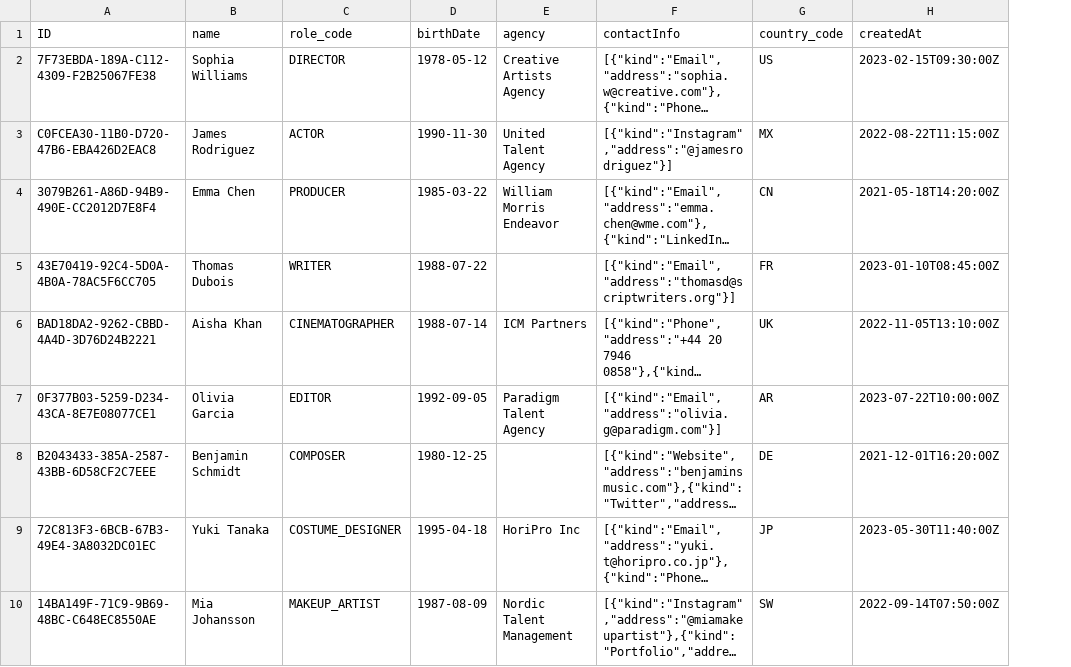
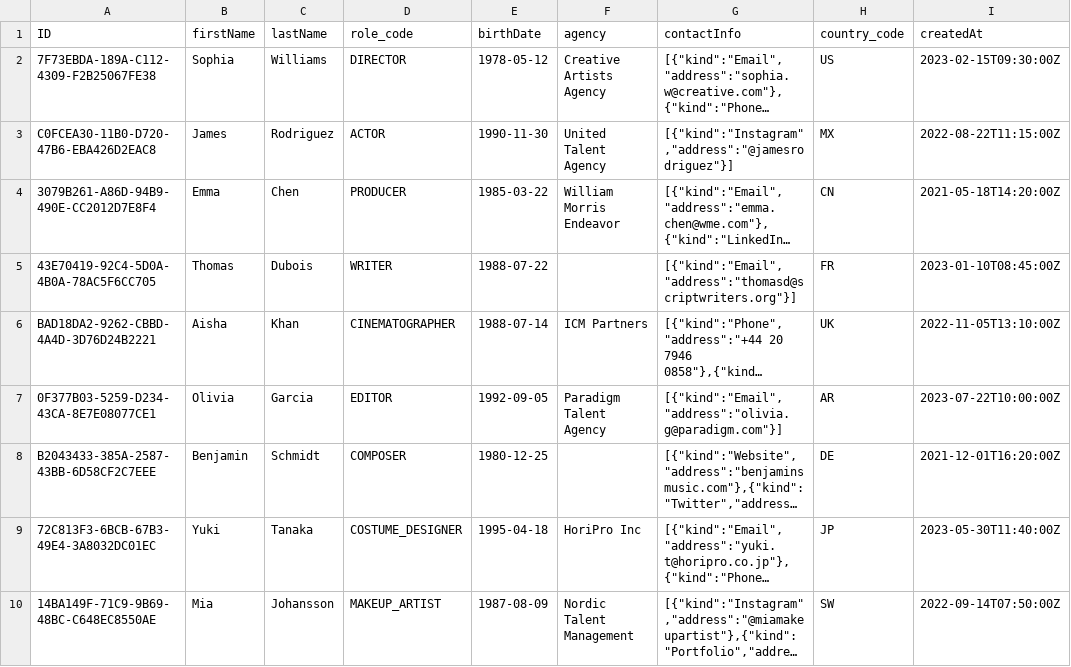
Before and after one commit to kartun83/movie_studio, a CSV file: db/data/com.kartun.movie_studio-Person.csv, drawn as a sheet; only a part is shown; long unchanged cells end in …; removed rows and columns are numbered as before the commit, all else as after; the diff names each change by its address in the sheet, - before the commit and + after, or states it on an @@ line.

```diff
--- a/db/data/com.kartun.movie_studio-Person.csv
+++ b/db/data/com.kartun.movie_studio-Person.csv
-column B (name), rows 2-10: Sophia Williams | James Rodriguez | Emma Chen | Thomas Dubois | Aisha Khan | Olivia Garcia | Benjamin Schmidt | Yuki Tanaka | Mia Johansson
+column B (firstName), rows 2-10: Sophia | James | Emma | Thomas | Aisha | Olivia | Benjamin | Yuki | Mia
+column C (lastName), rows 2-10: Williams | Rodriguez | Chen | Dubois | Khan | Garcia | Schmidt | Tanaka | Johansson
```
Also changed, not shown: 26 other files.
